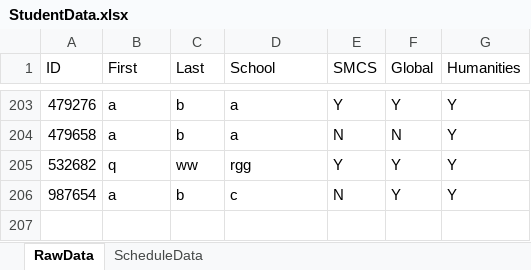
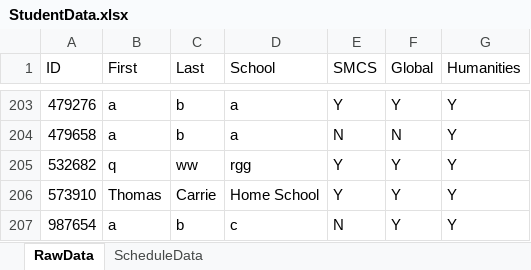
Before and after one commit to Compacted-Design/Invited-Meeting-Scheduler, an Excel workbook: data/StudentData.xlsx, sheet RawData, drawn as a sheet; only a part is shown, gaps mark what is left out; values as stored, in another font and other column widths than the file's, no borders; the diff names each change by its address in the sheet, - before the commit and + after, or states it on an @@ line.

```diff
--- a/data/StudentData.xlsx (sheet RawData)
+++ b/data/StudentData.xlsx (sheet RawData)
+row 206: 573910 | Thomas | Carrie | Home School | Y | Y | Y
```
Also changed, not shown: sheet ScheduleData, application/data/StudentData.xlsx, 9 other files.
